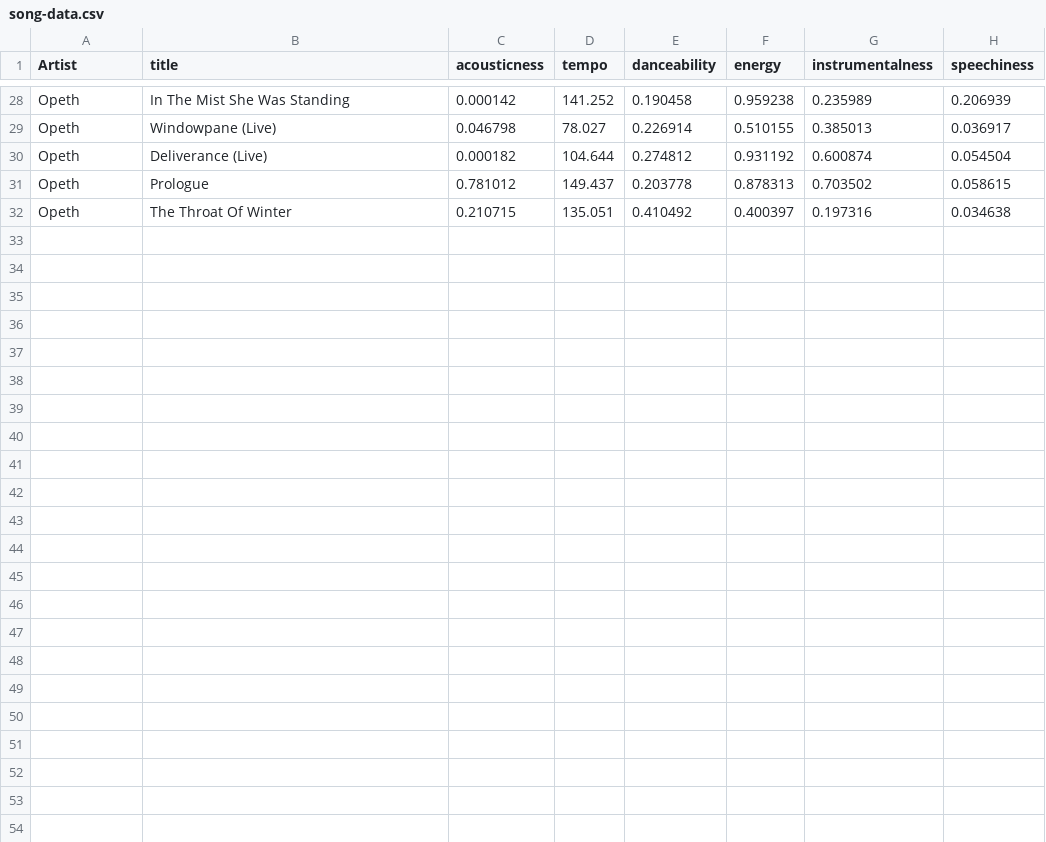
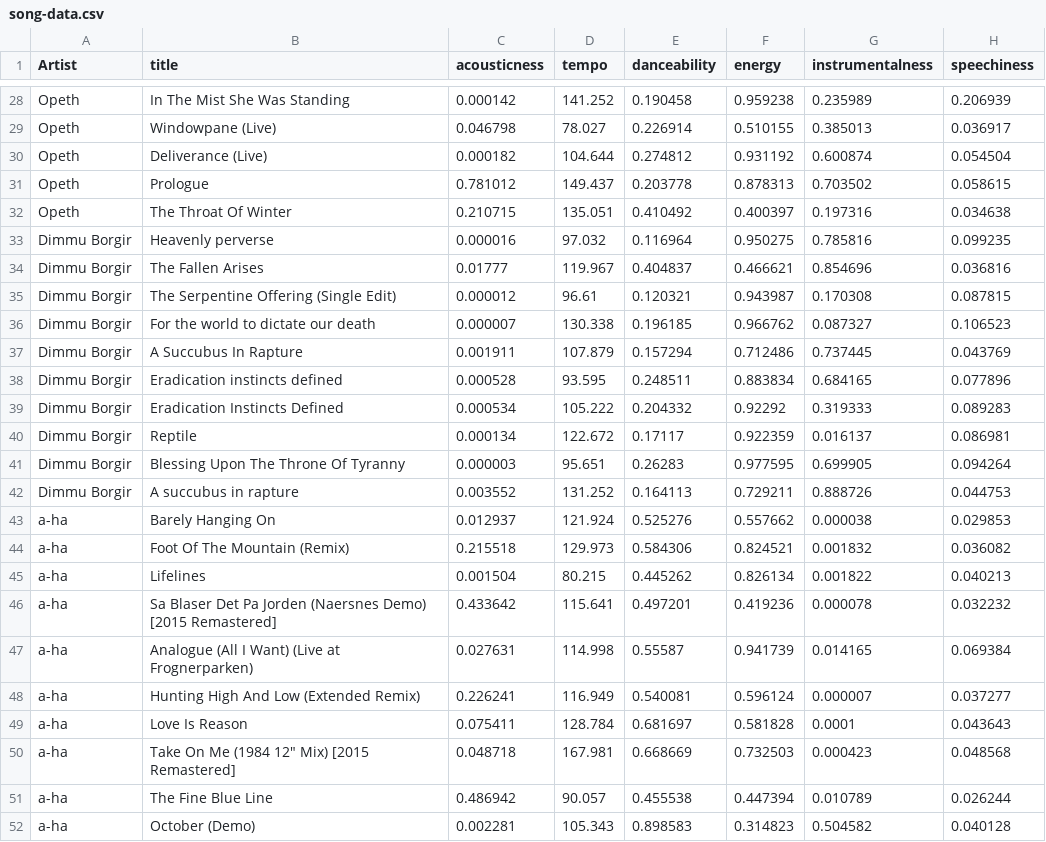
Before and after one commit to miqqo/TNM048-too-much-music, a CSV file: data/song-data.csv, drawn as a sheet; only a part is shown, gaps mark what is left out; the diff names each change by its address in the sheet, - before the commit and + after, or states it on an @@ line.

```diff
--- a/data/song-data.csv
+++ b/data/song-data.csv
+row 33: Dimmu Borgir | Heavenly perverse | 0.000016 | 97.032 | 0.116964 | 0.950275 | 0.785816 | 0.099235
+row 34: Dimmu Borgir | The Fallen Arises | 0.01777 | 119.967 | 0.404837 | 0.466621 | 0.854696 | 0.036816
+row 35: Dimmu Borgir | The Serpentine Offering (Single Edit) | 0.000012 | 96.61 | 0.120321 | 0.943987 | 0.170308 | 0.087815
+row 36: Dimmu Borgir | For the world to dictate our death | 0.000007 | 130.338 | 0.196185 | 0.966762 | 0.087327 | 0.106523
+row 37: Dimmu Borgir | A Succubus In Rapture | 0.001911 | 107.879 | 0.157294 | 0.712486 | 0.737445 | 0.043769
+row 38: Dimmu Borgir | Eradication instincts defined | 0.000528 | 93.595 | 0.248511 | 0.883834 | 0.684165 | 0.077896
+row 39: Dimmu Borgir | Eradication Instincts Defined | 0.000534 | 105.222 | 0.204332 | 0.92292 | 0.319333 | 0.089283
+row 40: Dimmu Borgir | Reptile | 0.000134 | 122.672 | 0.17117 | 0.922359 | 0.016137 | 0.086981
+row 41: Dimmu Borgir | Blessing Upon The Throne Of Tyranny | 0.000003 | 95.651 | 0.26283 | 0.977595 | 0.699905 | 0.094264
+row 42: Dimmu Borgir | A succubus in rapture | 0.003552 | 131.252 | 0.164113 | 0.729211 | 0.888726 | 0.044753
+row 43: a-ha | Barely Hanging On | 0.012937 | 121.924 | 0.525276 | 0.557662 | 0.000038 | 0.029853
+row 44: a-ha | Foot Of The Mountain (Remix) | 0.215518 | 129.973 | 0.584306 | 0.824521 | 0.001832 | 0.036082
+row 45: a-ha | Lifelines | 0.001504 | 80.215 | 0.445262 | 0.826134 | 0.001822 | 0.040213
+row 46: a-ha | Sa Blaser Det Pa Jorden (Naersnes Demo) [2015 Remastered] | 0.433642 | 115.641 | 0.497201 | 0.419236 | 0.000078 | 0.032232
+row 47: a-ha | Analogue (All I Want) (Live at Frognerparken) | 0.027631 | 114.998 | 0.55587 | 0.941739 | 0.014165 | 0.069384
+row 48: a-ha | Hunting High And Low (Extended Remix) | 0.226241 | 116.949 | 0.540081 | 0.596124 | 0.000007 | 0.037277
+row 49: a-ha | Love Is Reason | 0.075411 | 128.784 | 0.681697 | 0.581828 | 0.0001 | 0.043643
+row 50: a-ha | Take On Me (1984 12" Mix) [2015 Remastered] | 0.048718 | 167.981 | 0.668669 | 0.732503 | 0.000423 | 0.048568
+row 51: a-ha | The Fine Blue Line | 0.486942 | 90.057 | 0.455538 | 0.447394 | 0.010789 | 0.026244
+row 52: a-ha | October (Demo) | 0.002281 | 105.343 | 0.898583 | 0.314823 | 0.504582 | 0.040128
```
Also changed, not shown: 2 other files.
